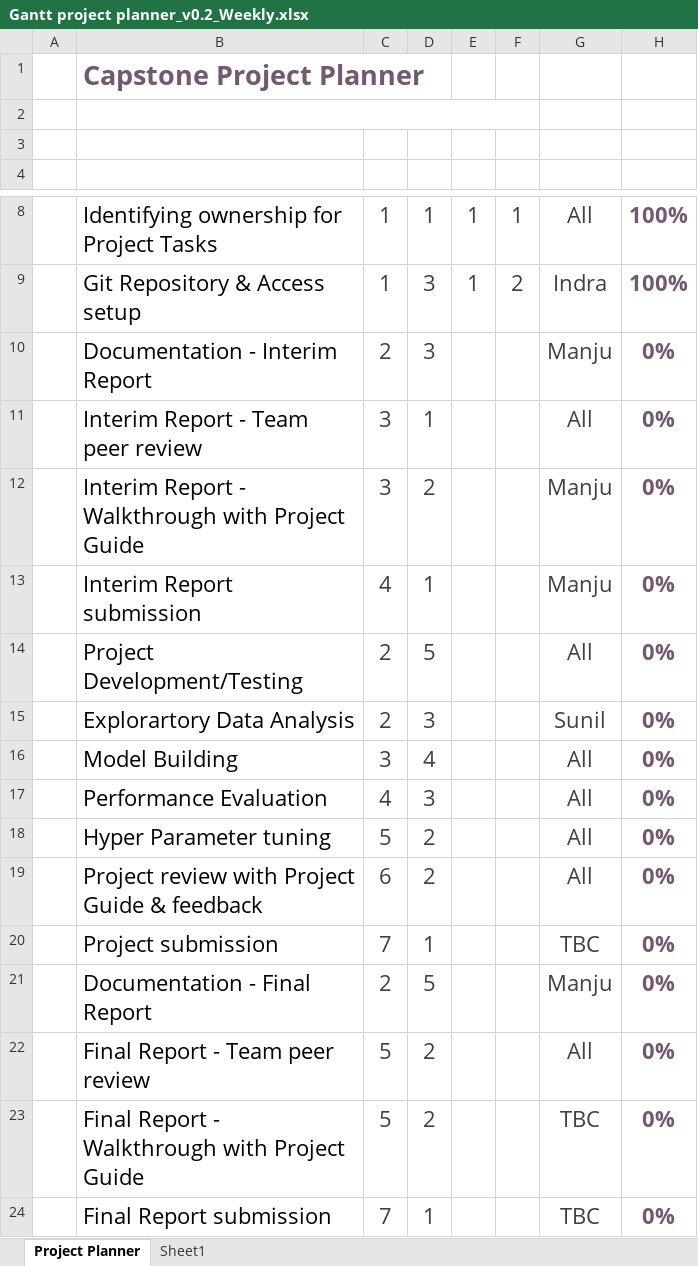
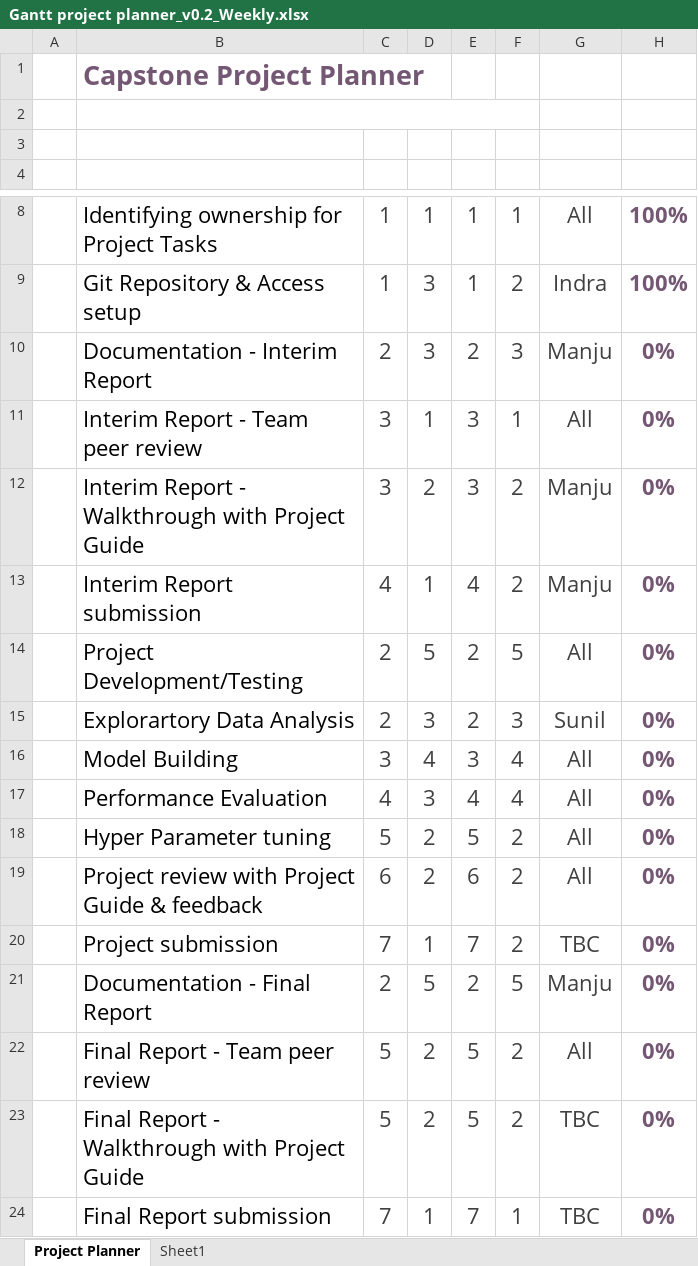
Before and after one commit to indrachatterjee86/capstoneML, an Excel workbook: ProjectPlan/Gantt project planner_v0.2_Weekly.xlsx, sheet Project Planner, drawn as a sheet; only a part is shown, gaps mark what is left out; values as stored, in another font and other column widths than the file's, no borders; conditional formats not drawn; the diff names each change by its address in the sheet, - before the commit and + after, or states it on an @@ line.

Commit message:
Updated Project plan
Updated Project plan to final report and gantt chart

```diff
--- a/ProjectPlan/Gantt project planner_v0.2_Weekly.xlsx (sheet Project Planner)
+++ b/ProjectPlan/Gantt project planner_v0.2_Weekly.xlsx (sheet Project Planner)
-E10: (empty)
+E10: 2
-F10: (empty)
+F10: 3
-E11:E12: (empty)
+E11:E12: 3
-F11: (empty)
+F11: 1
-F12:F13: (empty)
+F12:F13: 2
-E13: (empty)
+E13: 4
-E14:E15: (empty)
+E14:E15: 2
-F14: (empty)
+F14: 5
-F15: (empty)
+F15: 3
-E16: (empty)
+E16: 3
-F16:F17: (empty)
+F16:F17: 4
-E17: (empty)
+E17: 4
-E18: (empty)
+E18: 5
-F18:F20: (empty)
+F18:F20: 2
-E19: (empty)
+E19: 6
-E20: (empty)
+E20: 7
-E21: (empty)
+E21: 2
-F21: (empty)
+F21: 5
-E22:E23: (empty)
+E22:E23: 5
-F22:F23: (empty)
+F22:F23: 2
-E24: (empty)
+E24: 7
-F24: (empty)
+F24: 1
```
Also changed, not shown: 2 other files.
